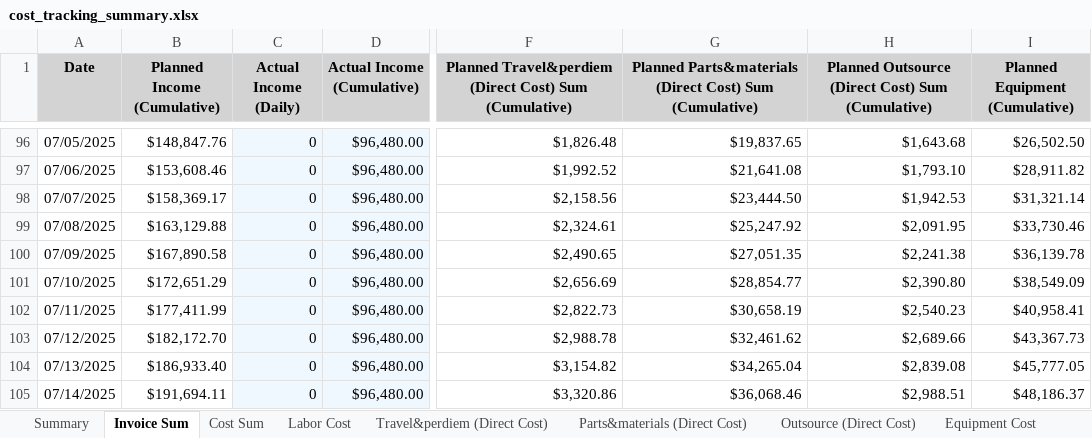
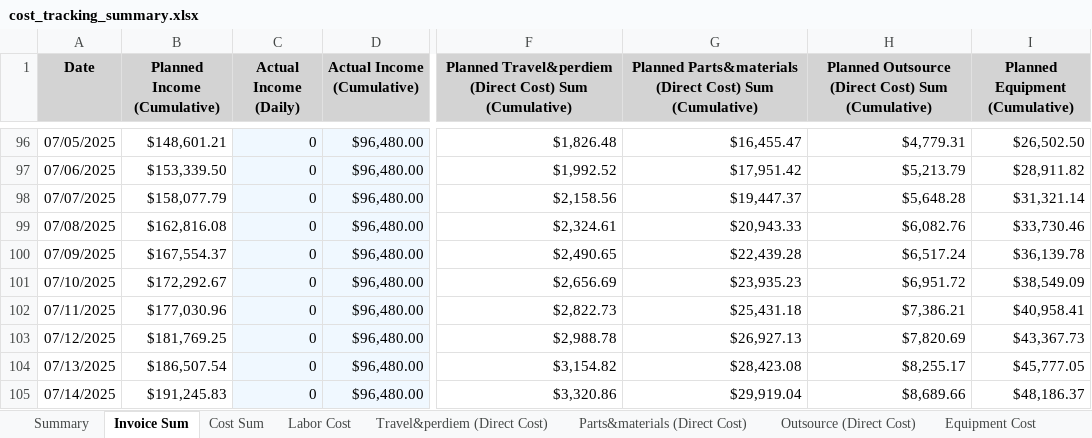
Before and after one commit to xiaosongchen1977/geo-project-tracker-sanjose2025.com, an Excel workbook: cost_tracking_summary.xlsx, sheet Invoice Sum, drawn as a sheet; only a part is shown, gaps mark what is left out; values as stored, in another font and other column widths than the file's, no borders; the diff covers the shown part only; the diff names each change by its address in the sheet, - before the commit and + after, or states it on an @@ line.

```diff
--- a/cost_tracking_summary.xlsx (sheet Invoice Sum)
+++ b/cost_tracking_summary.xlsx (sheet Invoice Sum)
-B96 (Planned Income (Cumulative)): $148,847.76
+B96 (Planned Income (Cumulative)): $148,601.21
-G96: $19,837.65
+G96: $16,455.47
-H96: $1,643.68
+H96: $4,779.31
-B97 (Planned Income (Cumulative)): $153,608.46
+B97 (Planned Income (Cumulative)): $153,339.50
-G97: $21,641.08
+G97: $17,951.42
-H97: $1,793.10
+H97: $5,213.79
-B98 (Planned Income (Cumulative)): $158,369.17
+B98 (Planned Income (Cumulative)): $158,077.79
-G98: $23,444.50
+G98: $19,447.37
-H98: $1,942.53
+H98: $5,648.28
-B99 (Planned Income (Cumulative)): $163,129.88
+B99 (Planned Income (Cumulative)): $162,816.08
-G99: $25,247.92
+G99: $20,943.33
-H99: $2,091.95
+H99: $6,082.76
-B100 (Planned Income (Cumulative)): $167,890.58
+B100 (Planned Income (Cumulative)): $167,554.37
-G100: $27,051.35
+G100: $22,439.28
-H100: $2,241.38
+H100: $6,517.24
-B101 (Planned Income (Cumulative)): $172,651.29
+B101 (Planned Income (Cumulative)): $172,292.67
-G101: $28,854.77
+G101: $23,935.23
-H101: $2,390.80
+H101: $6,951.72
-B102 (Planned Income (Cumulative)): $177,411.99
+B102 (Planned Income (Cumulative)): $177,030.96
-G102: $30,658.19
+G102: $25,431.18
-H102: $2,540.23
+H102: $7,386.21
-B103 (Planned Income (Cumulative)): $182,172.70
+B103 (Planned Income (Cumulative)): $181,769.25
-G103: $32,461.62
+G103: $26,927.13
-H103: $2,689.66
+H103: $7,820.69
-B104 (Planned Income (Cumulative)): $186,933.40
+B104 (Planned Income (Cumulative)): $186,507.54
-G104: $34,265.04
+G104: $28,423.08
-H104: $2,839.08
+H104: $8,255.17
-B105 (Planned Income (Cumulative)): $191,694.11
+B105 (Planned Income (Cumulative)): $191,245.83
-G105: $36,068.46
+G105: $29,919.04
-H105: $2,988.51
+H105: $8,689.66
```
Also changed, not shown: 1314 edited cells elsewhere in this sheet, sheet Outsource (Direct Cost), sheet Cost Sum, sheet Parts&materials (Direct Cost), sheet Summary.
